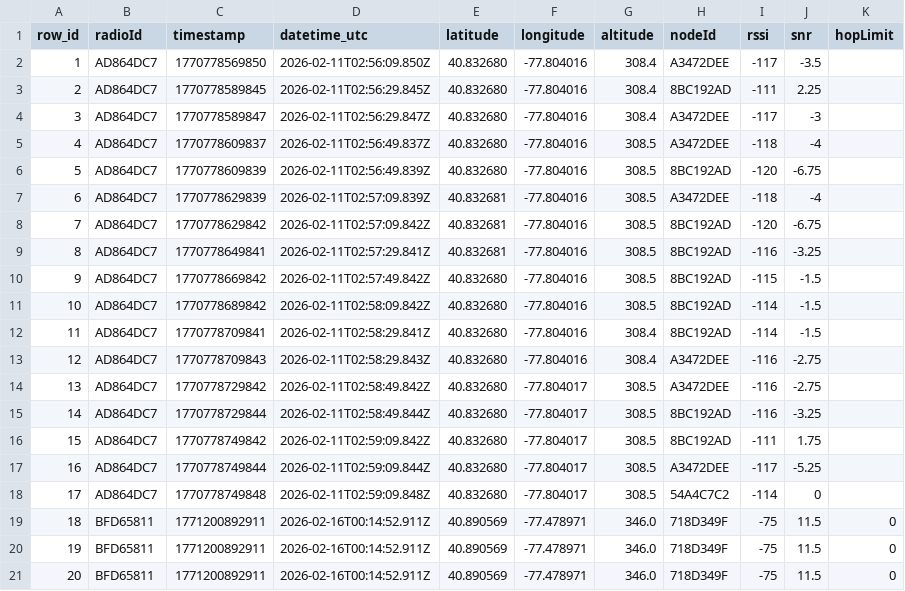
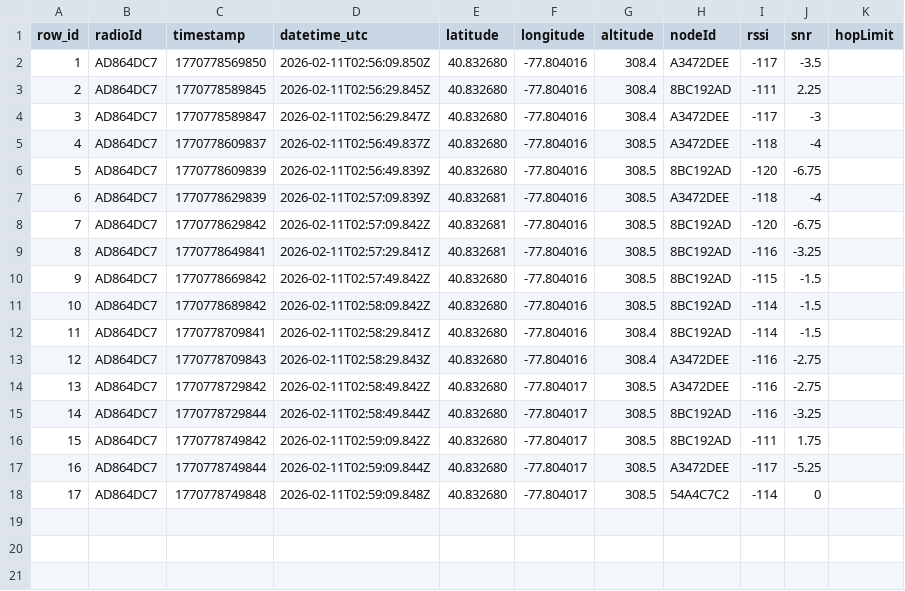
Before and after one commit to just-stuff-tm/mesh-data, a CSV file: scans.csv, drawn as a sheet; the diff names each change by its address in the sheet, - before the commit and + after, or states it on an @@ line.

Commit message:
Delete data for radio BFD65811 (3 rows removed from scans.csv)

```diff
--- a/scans.csv
+++ b/scans.csv
-row 19: 18 | BFD65811 | 1771200892911 | 2026-02-16T00:14:52.911Z | 40.890569 | -77.478971 | 346.0 | 718D349F | -75 | 11.5 | 0
-row 20: 19 | BFD65811 | 1771200892911 | 2026-02-16T00:14:52.911Z | 40.890569 | -77.478971 | 346.0 | 718D349F | -75 | 11.5 | 0
-row 21: 20 | BFD65811 | 1771200892911 | 2026-02-16T00:14:52.911Z | 40.890569 | -77.478971 | 346.0 | 718D349F | -75 | 11.5 | 0
```
Also changed, not shown: 1 other file.
